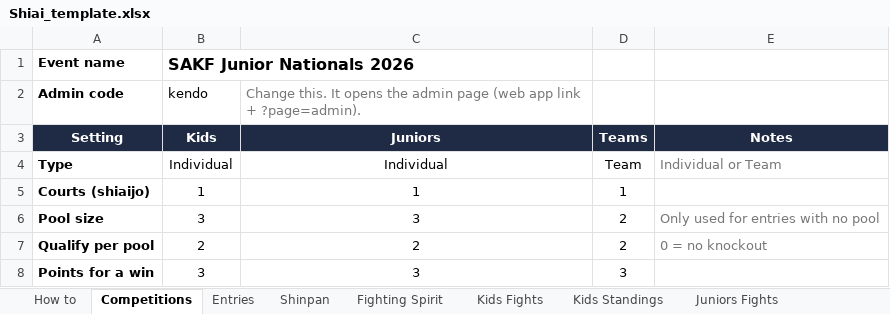
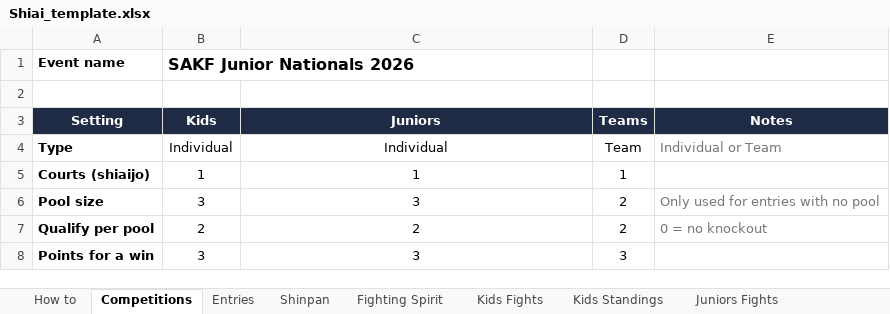
Before and after one commit to blcoskey/taikai-time, an Excel workbook: apps-script/Shiai_template.xlsx, sheet Competitions, drawn as a sheet; only a part is shown; values as stored, in another font and other column widths than the file's, no borders; the diff names each change by its address in the sheet, - before the commit and + after, or states it on an @@ line.

```diff
--- a/apps-script/Shiai_template.xlsx (sheet Competitions)
+++ b/apps-script/Shiai_template.xlsx (sheet Competitions)
-row 2: Admin code | kendo | Change this. It opens the admin page (web app link + ?page=admin).
+row 2: (empty)
```
Also changed, not shown: sheet How to, 6 other files.
